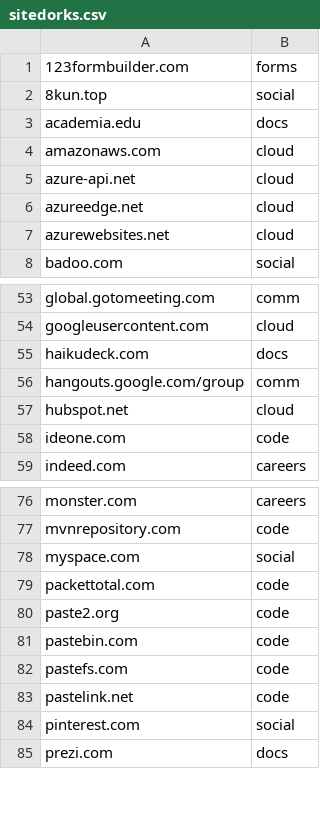
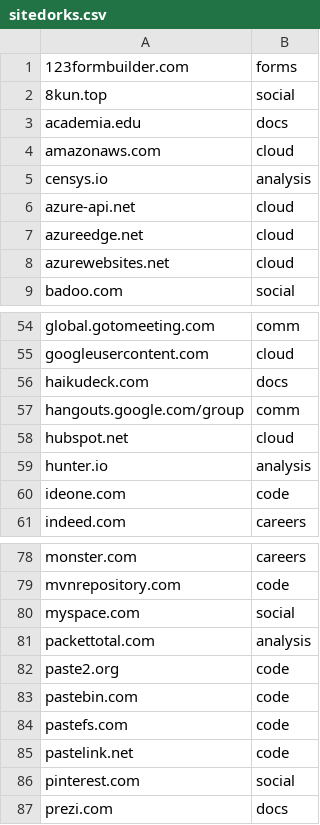
Before and after one commit to Zarcolio/sitedorks, a CSV file: sitedorks.csv, drawn as a sheet; only a part is shown, gaps mark what is left out.

Commit message:
Update sitedorks.csv

```diff
--- a/sitedorks.csv
+++ b/sitedorks.csv
@@ -4,2 +4,3 @@ academia.edu,docs
 amazonaws.com,cloud
+censys.io,analysis
 azure-api.net,cloud
@@ -57,2 +58,3 @@ hangouts.google.com/group,comm
 hubspot.net,cloud
+hunter.io,analysis
 ideone.com,code
@@ -78,3 +80,3 @@ mvnrepository.com,code
 myspace.com,social
-packettotal.com,code
+packettotal.com,analysis
 paste2.org,code
```
